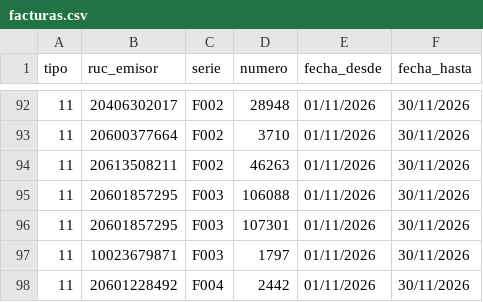
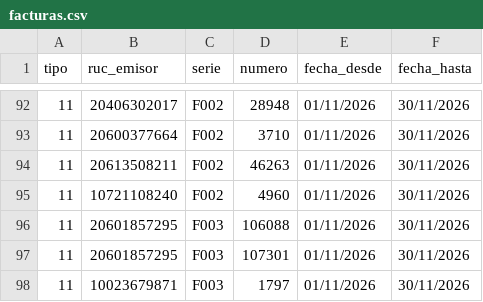
Before and after one commit to Aquivan/Claude, a CSV file: sire/20447969531/facturas.csv, drawn as a sheet; only a part is shown, gaps mark what is left out; the shorter side is filled out with more unchanged rows.

```diff
--- a/sire/20447969531/facturas.csv
+++ b/sire/20447969531/facturas.csv
@@ -94,2 +94,3 @@ tipo,ruc_emisor,serie,numero,fecha_desde,fecha_hasta
 11,20613508211,F002,46263,01/11/2026,30/11/2026
+11,10721108240,F002,4960,01/11/2026,30/11/2026
 11,20601857295,F003,106088,01/11/2026,30/11/2026
```
Also changed, not shown: sire/20447969531/historico/202611/compras_propuesta.csv, sire/20447969531/historico/202611/reporte_parseado.csv, 13 other files.
